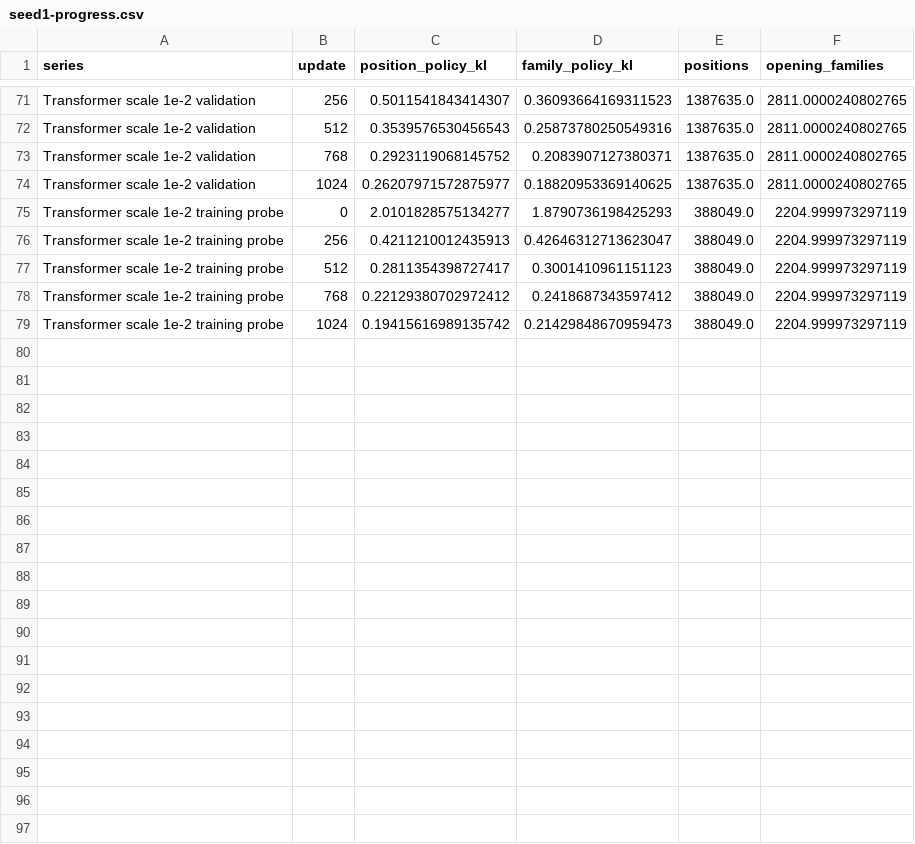
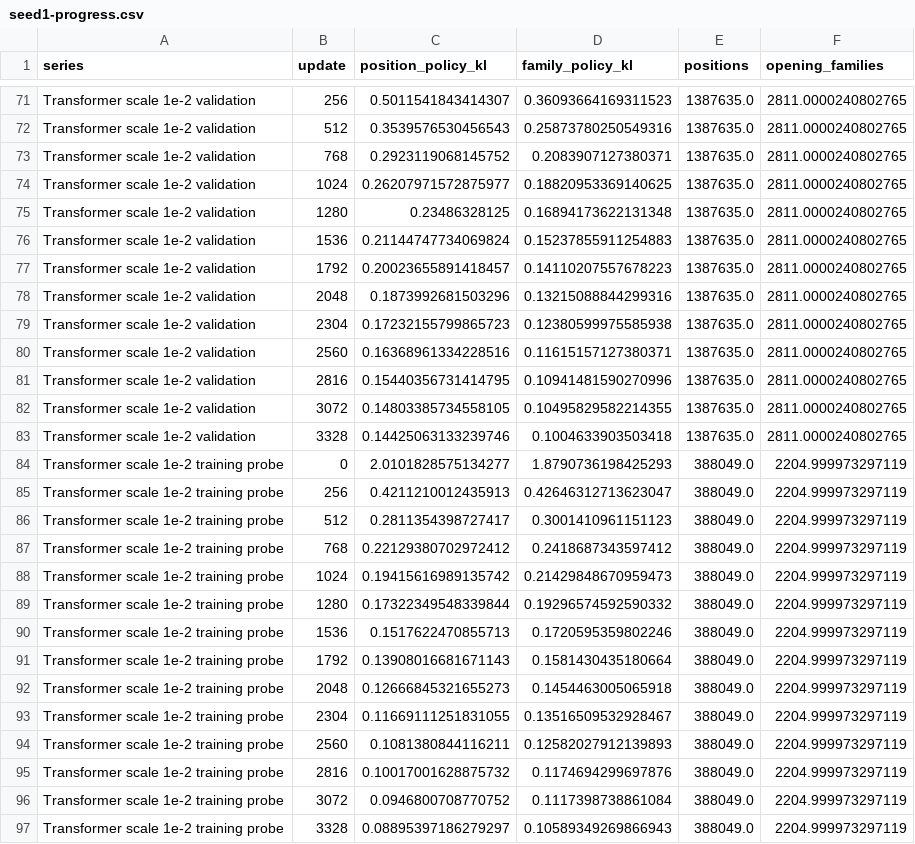
Before and after one commit to honglu2875/go, a CSV file: research/studies/strong9_followups/scale1e-2/seed1-progress.csv, drawn as a sheet; only a part is shown, gaps mark what is left out.

```diff
--- a/research/studies/strong9_followups/scale1e-2/seed1-progress.csv
+++ b/research/studies/strong9_followups/scale1e-2/seed1-progress.csv
@@ -74,2 +74,11 @@ Transformer scale 1e-2 validation,768,0.2923119068145752,0.2083907127380371,1387
 Transformer scale 1e-2 validation,1024,0.26207971572875977,0.18820953369140625,1387635.0,2811.0000240802765
+Transformer scale 1e-2 validation,1280,0.23486328125,0.16894173622131348,1387635.0,2811.0000240802765
+Transformer scale 1e-2 validation,1536,0.21144747734069824,0.15237855911254883,1387635.0,2811.0000240802765
+Transformer scale 1e-2 validation,1792,0.20023655891418457,0.14110207557678223,1387635.0,2811.0000240802765
+Transformer scale 1e-2 validation,2048,0.1873992681503296,0.13215088844299316,1387635.0,2811.0000240802765
+Transformer scale 1e-2 validation,2304,0.17232155799865723,0.12380599975585938,1387635.0,2811.0000240802765
+Transformer scale 1e-2 validation,2560,0.16368961334228516,0.11615157127380371,1387635.0,2811.0000240802765
+Transformer scale 1e-2 validation,2816,0.15440356731414795,0.10941481590270996,1387635.0,2811.0000240802765
+Transformer scale 1e-2 validation,3072,0.14803385734558105,0.10495829582214355,1387635.0,2811.0000240802765
+Transformer scale 1e-2 validation,3328,0.14425063133239746,0.1004633903503418,1387635.0,2811.0000240802765
 Transformer scale 1e-2 training probe,0,2.0101828575134277,1.8790736198425293,388049.0,2204.999973297119
@@ -79 +88,10 @@ Transformer scale 1e-2 training probe,768,0.22129380702972412,0.2418687343597412
 Transformer scale 1e-2 training probe,1024,0.19415616989135742,0.21429848670959473,388049.0,2204.999973297119
+Transformer scale 1e-2 training probe,1280,0.17322349548339844,0.19296574592590332,388049.0,2204.999973297119
+Transformer scale 1e-2 training probe,1536,0.1517622470855713,0.1720595359802246,388049.0,2204.999973297119
+Transformer scale 1e-2 training probe,1792,0.13908016681671143,0.1581430435180664,388049.0,2204.999973297119
+Transformer scale 1e-2 training probe,2048,0.12666845321655273,0.1454463005065918,388049.0,2204.999973297119
+Transformer scale 1e-2 training probe,2304,0.11669111251831055,0.13516509532928467,388049.0,2204.999973297119
+Transformer scale 1e-2 training probe,2560,0.1081380844116211,0.12582027912139893,388049.0,2204.999973297119
+Transformer scale 1e-2 training probe,2816,0.10017001628875732,0.1174694299697876,388049.0,2204.999973297119
+Transformer scale 1e-2 training probe,3072,0.0946800708770752,0.1117398738861084,388049.0,2204.999973297119
+Transformer scale 1e-2 training probe,3328,0.08895397186279297,0.10589349269866943,388049.0,2204.999973297119
```
Also changed, not shown: 16 other files.
